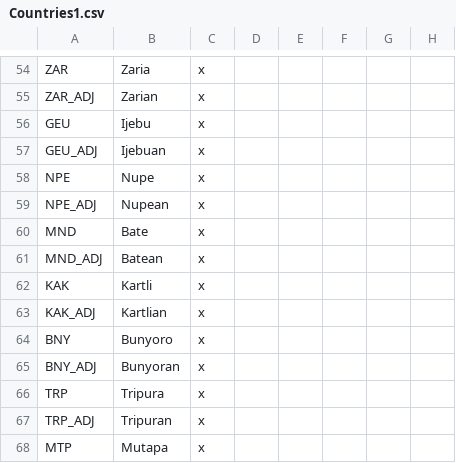
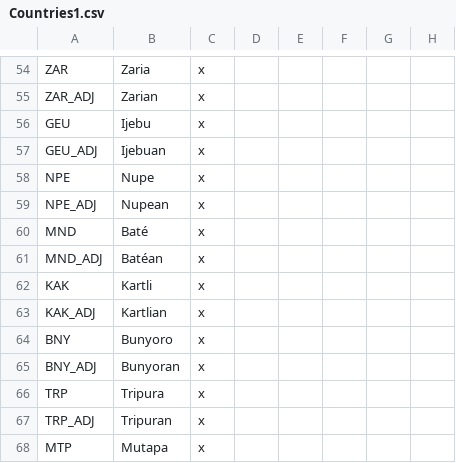
Before and after one commit to AoE-guys/AoE-SP-VERSION-DISCONTINUED-, a CSV file: AOE/localisation/Countries1.csv, drawn as a sheet; only a part is shown, gaps mark what is left out; the diff names each change by its address in the sheet, - before the commit and + after, or states it on an @@ line.

Commit message:
Update Countries1.csv

```diff
--- a/AOE/localisation/Countries1.csv
+++ b/AOE/localisation/Countries1.csv
-B60: Bate
+B60: Baté
-B61: Batean
+B61: Batéan
```
